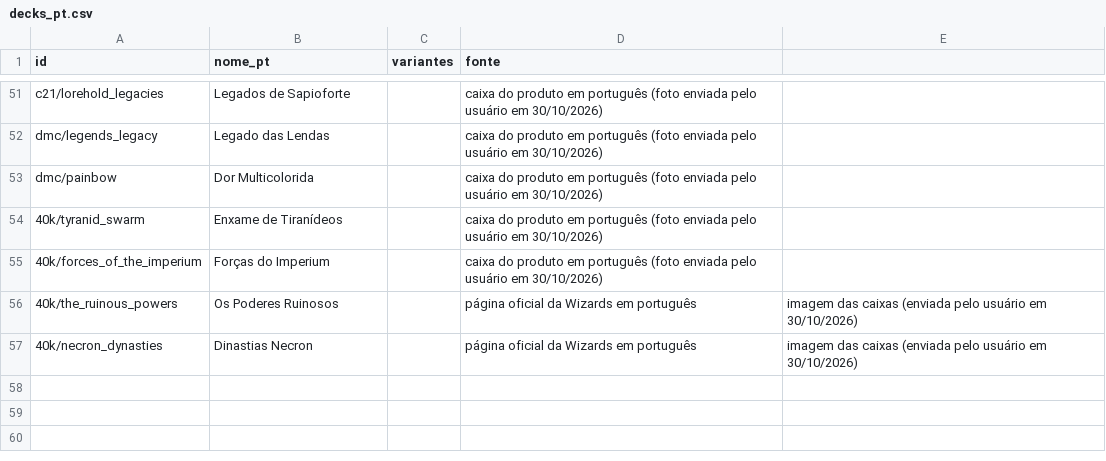
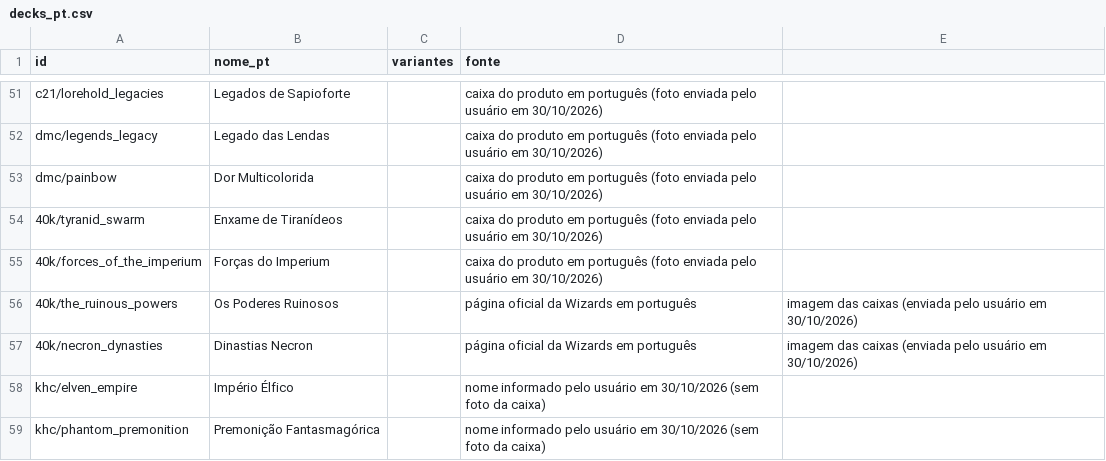
Before and after one commit to andrevona/precons-commander, a CSV file: src/dados/decks_pt.csv, drawn as a sheet; only a part is shown, gaps mark what is left out; the diff names each change by its address in the sheet, - before the commit and + after, or states it on an @@ line.

```diff
--- a/src/dados/decks_pt.csv
+++ b/src/dados/decks_pt.csv
+row 58: khc/elven_empire | Império Élfico |  | nome informado pelo usuário em 30/10/2026 (sem foto da caixa)
+row 59: khc/phantom_premonition | Premonição Fantasmagórica |  | nome informado pelo usuário em 30/10/2026 (sem foto da caixa)
```
Also changed, not shown: 2 other files.
